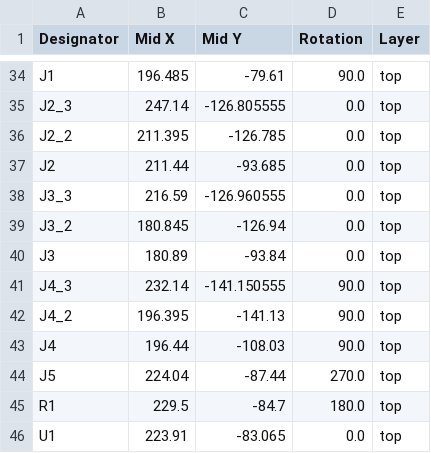
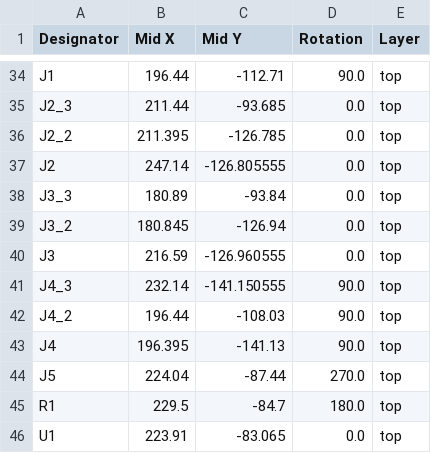
Before and after one commit to kermitsgonnakermicide/LED-Cube, a CSV file: production/positions.csv, drawn as a sheet; only a part is shown, gaps mark what is left out; the diff covers the shown part only; the diff names each change by its address in the sheet, - before the commit and + after, or states it on an @@ line.

```diff
--- a/production/positions.csv
+++ b/production/positions.csv
-B34 (Mid X): 196.485
+B34 (Mid X): 196.44
-C34 (Mid Y): -79.61
+C34 (Mid Y): -112.71
-B35 (Mid X): 247.14
+B35 (Mid X): 211.44
-C35 (Mid Y): -126.805555
+C35 (Mid Y): -93.685
-B37 (Mid X): 211.44
+B37 (Mid X): 247.14
-C37 (Mid Y): -93.685
+C37 (Mid Y): -126.805555
-B38 (Mid X): 216.59
+B38 (Mid X): 180.89
-C38 (Mid Y): -126.960555
+C38 (Mid Y): -93.84
-B40 (Mid X): 180.89
+B40 (Mid X): 216.59
-C40 (Mid Y): -93.84
+C40 (Mid Y): -126.960555
-B42 (Mid X): 196.395
+B42 (Mid X): 196.44
-C42 (Mid Y): -141.13
+C42 (Mid Y): -108.03
-B43 (Mid X): 196.44
+B43 (Mid X): 196.395
-C43 (Mid Y): -108.03
+C43 (Mid Y): -141.13
```
Also changed, not shown: 30 edited cells elsewhere in this file, 5 other files.
